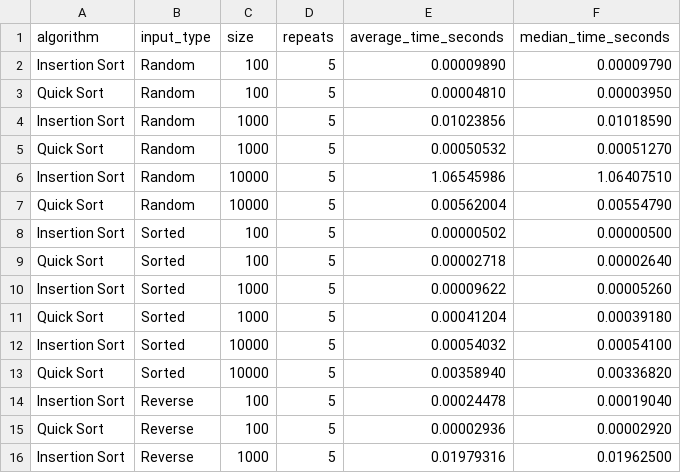
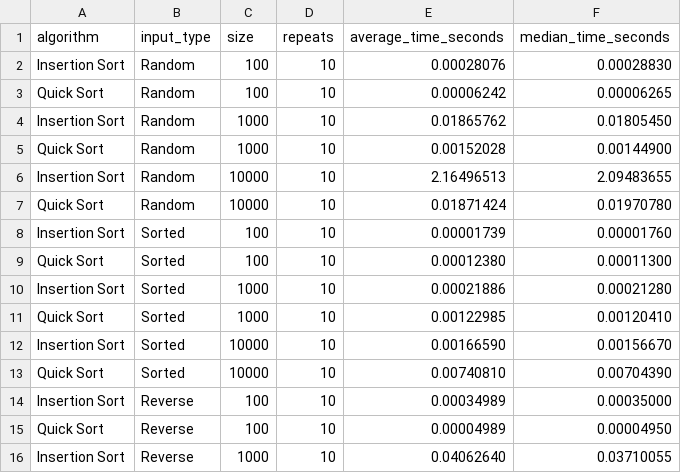
Before and after one commit to CherepDS/lab_04, a CSV file: benchmark_results.csv, drawn as a sheet; only a part is shown; the diff covers the shown part only.

```diff
--- a/benchmark_results.csv
+++ b/benchmark_results.csv
@@ -1,16 +1,16 @@
 algorithm,input_type,size,repeats,average_time_seconds,median_time_seconds
-Insertion Sort,Random,100,5,0.00009890,0.00009790
-Quick Sort,Random,100,5,0.00004810,0.00003950
-Insertion Sort,Random,1000,5,0.01023856,0.01018590
-Quick Sort,Random,1000,5,0.00050532,0.00051270
-Insertion Sort,Random,10000,5,1.06545986,1.06407510
-Quick Sort,Random,10000,5,0.00562004,0.00554790
-Insertion Sort,Sorted,100,5,0.00000502,0.00000500
-Quick Sort,Sorted,100,5,0.00002718,0.00002640
-Insertion Sort,Sorted,1000,5,0.00009622,0.00005260
-Quick Sort,Sorted,1000,5,0.00041204,0.00039180
-Insertion Sort,Sorted,10000,5,0.00054032,0.00054100
-Quick Sort,Sorted,10000,5,0.00358940,0.00336820
-Insertion Sort,Reverse,100,5,0.00024478,0.00019040
-Quick Sort,Reverse,100,5,0.00002936,0.00002920
-Insertion Sort,Reverse,1000,5,0.01979316,0.01962500
+Insertion Sort,Random,100,10,0.00028076,0.00028830
+Quick Sort,Random,100,10,0.00006242,0.00006265
+Insertion Sort,Random,1000,10,0.01865762,0.01805450
+Quick Sort,Random,1000,10,0.00152028,0.00144900
+Insertion Sort,Random,10000,10,2.16496513,2.09483655
+Quick Sort,Random,10000,10,0.01871424,0.01970780
+Insertion Sort,Sorted,100,10,0.00001739,0.00001760
+Quick Sort,Sorted,100,10,0.00012380,0.00011300
+Insertion Sort,Sorted,1000,10,0.00021886,0.00021280
+Quick Sort,Sorted,1000,10,0.00122985,0.00120410
+Insertion Sort,Sorted,10000,10,0.00166590,0.00156670
+Quick Sort,Sorted,10000,10,0.00740810,0.00704390
+Insertion Sort,Reverse,100,10,0.00034989,0.00035000
+Quick Sort,Reverse,100,10,0.00004989,0.00004950
+Insertion Sort,Reverse,1000,10,0.04062640,0.03710055
```
Also changed, not shown: 45 edited cells elsewhere in this file, 1 other file.
